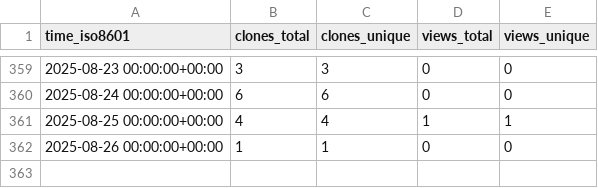
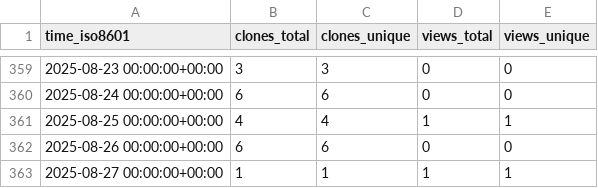
Before and after one commit to grp-bork/samestr_flow, a CSV file: grp-bork/samestr_flow/ghrs-data/views_clones_aggregate.csv, drawn as a sheet; only a part is shown, gaps mark what is left out.

```diff
--- a/grp-bork/samestr_flow/ghrs-data/views_clones_aggregate.csv
+++ b/grp-bork/samestr_flow/ghrs-data/views_clones_aggregate.csv
@@ -361,2 +361,3 @@ time_iso8601,clones_total,clones_unique,views_total,views_unique
 2025-08-25 00:00:00+00:00,4,4,1,1
-2025-08-26 00:00:00+00:00,1,1,0,0
+2025-08-26 00:00:00+00:00,6,6,0,0
+2025-08-27 00:00:00+00:00,1,1,1,1
```
Also changed, not shown: 1 other file.
